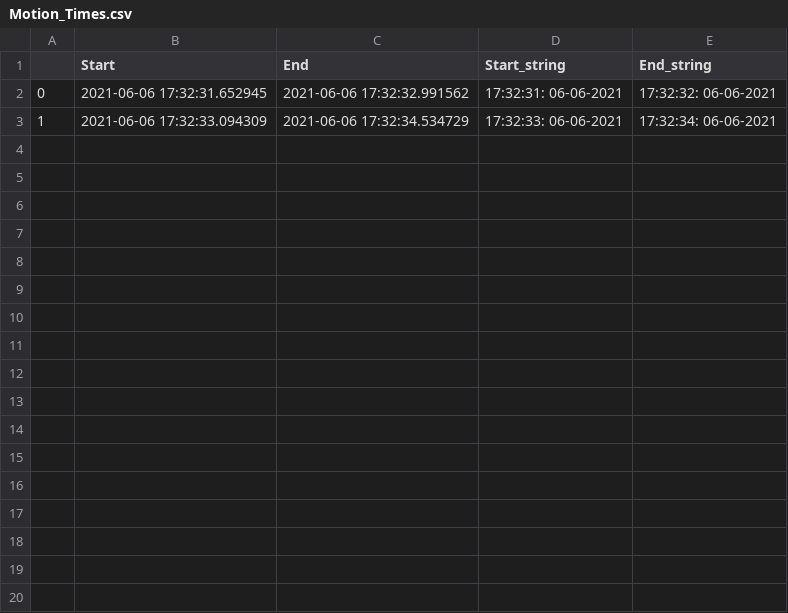
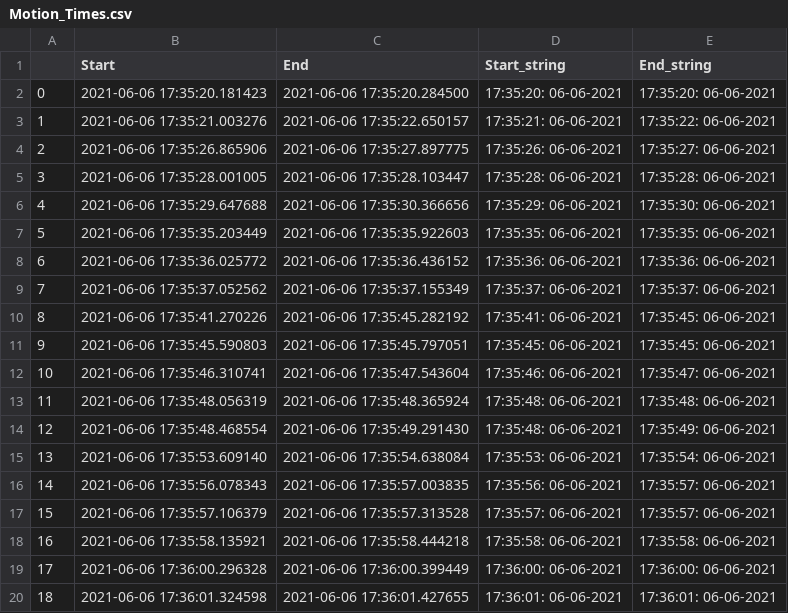
Before and after one commit to Asukurra/Programmes, a CSV file: Image and video processing OpenCV/Motion Detect/Motion_detect/Motion_Times.csv, drawn as a sheet; only a part is shown; the diff covers the shown part only.

```diff
--- a/Image and video processing OpenCV/Motion Detect/Motion_detect/Motion_Times.csv
+++ b/Image and video processing OpenCV/Motion Detect/Motion_detect/Motion_Times.csv
@@ -1,3 +1,20 @@
 ,Start,End,Start_string,End_string
-0,2021-06-06 17:32:31.652945,2021-06-06 17:32:32.991562,17:32:31: 06-06-2021,17:32:32: 06-06-2021
-1,2021-06-06 17:32:33.094309,2021-06-06 17:32:34.534729,17:32:33: 06-06-2021,17:32:34: 06-06-2021
+0,2021-06-06 17:35:20.181423,2021-06-06 17:35:20.284500,17:35:20: 06-06-2021,17:35:20: 06-06-2021
+1,2021-06-06 17:35:21.003276,2021-06-06 17:35:22.650157,17:35:21: 06-06-2021,17:35:22: 06-06-2021
+2,2021-06-06 17:35:26.865906,2021-06-06 17:35:27.897775,17:35:26: 06-06-2021,17:35:27: 06-06-2021
+3,2021-06-06 17:35:28.001005,2021-06-06 17:35:28.103447,17:35:28: 06-06-2021,17:35:28: 06-06-2021
+4,2021-06-06 17:35:29.647688,2021-06-06 17:35:30.366656,17:35:29: 06-06-2021,17:35:30: 06-06-2021
+5,2021-06-06 17:35:35.203449,2021-06-06 17:35:35.922603,17:35:35: 06-06-2021,17:35:35: 06-06-2021
+6,2021-06-06 17:35:36.025772,2021-06-06 17:35:36.436152,17:35:36: 06-06-2021,17:35:36: 06-06-2021
+7,2021-06-06 17:35:37.052562,2021-06-06 17:35:37.155349,17:35:37: 06-06-2021,17:35:37: 06-06-2021
+8,2021-06-06 17:35:41.270226,2021-06-06 17:35:45.282192,17:35:41: 06-06-2021,17:35:45: 06-06-2021
+9,2021-06-06 17:35:45.590803,2021-06-06 17:35:45.797051,17:35:45: 06-06-2021,17:35:45: 06-06-2021
+10,2021-06-06 17:35:46.310741,2021-06-06 17:35:47.543604,17:35:46: 06-06-2021,17:35:47: 06-06-2021
+11,2021-06-06 17:35:48.056319,2021-06-06 17:35:48.365924,17:35:48: 06-06-2021,17:35:48: 06-06-2021
+12,2021-06-06 17:35:48.468554,2021-06-06 17:35:49.291430,17:35:48: 06-06-2021,17:35:49: 06-06-2021
+13,2021-06-06 17:35:53.609140,2021-06-06 17:35:54.638084,17:35:53: 06-06-2021,17:35:54: 06-06-2021
+14,2021-06-06 17:35:56.078343,2021-06-06 17:35:57.003835,17:35:56: 06-06-2021,17:35:57: 06-06-2021
+15,2021-06-06 17:35:57.106379,2021-06-06 17:35:57.313528,17:35:57: 06-06-2021,17:35:57: 06-06-2021
+16,2021-06-06 17:35:58.135921,2021-06-06 17:35:58.444218,17:35:58: 06-06-2021,17:35:58: 06-06-2021
+17,2021-06-06 17:36:00.296328,2021-06-06 17:36:00.399449,17:36:00: 06-06-2021,17:36:00: 06-06-2021
+18,2021-06-06 17:36:01.324598,2021-06-06 17:36:01.427655,17:36:01: 06-06-2021,17:36:01: 06-06-2021
```
Also changed, not shown: 18 added rows elsewhere in this file, 1 other file.
